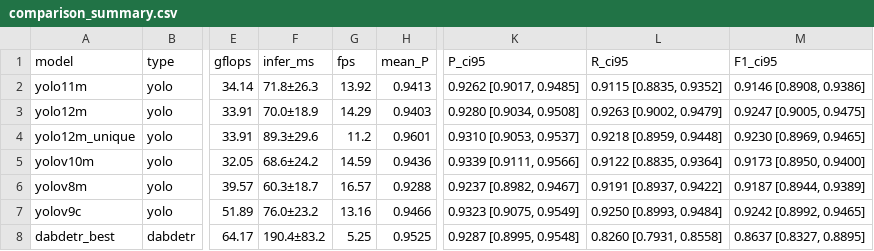
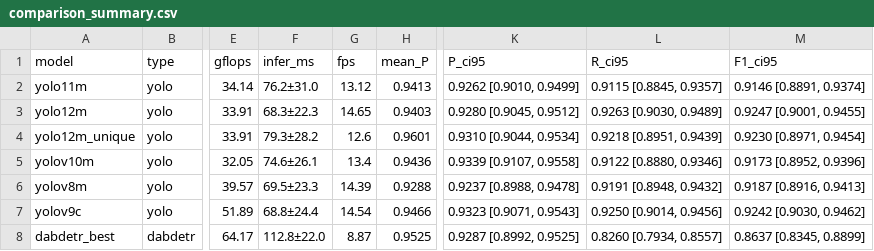
Before and after one commit to CMEG-IITR/cmpfig, a CSV file: Testing/results_comparison/comparison_summary.csv, drawn as a sheet; only a part is shown, gaps mark what is left out; the diff names each change by its address in the sheet, - before the commit and + after, or states it on an @@ line.

```diff
--- a/Testing/results_comparison/comparison_summary.csv
+++ b/Testing/results_comparison/comparison_summary.csv
-F2 (infer_ms): 71.8±26.3
+F2 (infer_ms): 76.2±31.0
-G2 (fps): 13.92
+G2 (fps): 13.12
-K2 (P_ci95): 0.9262 [0.9017, 0.9485]
+K2 (P_ci95): 0.9262 [0.9010, 0.9499]
-L2 (R_ci95): 0.9115 [0.8835, 0.9352]
+L2 (R_ci95): 0.9115 [0.8845, 0.9357]
-M2 (F1_ci95): 0.9146 [0.8908, 0.9386]
+M2 (F1_ci95): 0.9146 [0.8891, 0.9374]
-F3 (infer_ms): 70.0±18.9
+F3 (infer_ms): 68.3±22.3
-G3 (fps): 14.29
+G3 (fps): 14.65
-K3 (P_ci95): 0.9280 [0.9034, 0.9508]
+K3 (P_ci95): 0.9280 [0.9045, 0.9512]
-L3 (R_ci95): 0.9263 [0.9002, 0.9479]
+L3 (R_ci95): 0.9263 [0.9030, 0.9489]
-M3 (F1_ci95): 0.9247 [0.9005, 0.9475]
+M3 (F1_ci95): 0.9247 [0.9001, 0.9455]
-F4 (infer_ms): 89.3±29.6
+F4 (infer_ms): 79.3±28.2
-G4 (fps): 11.2
+G4 (fps): 12.6
-K4 (P_ci95): 0.9310 [0.9053, 0.9537]
+K4 (P_ci95): 0.9310 [0.9044, 0.9534]
-L4 (R_ci95): 0.9218 [0.8959, 0.9448]
+L4 (R_ci95): 0.9218 [0.8951, 0.9439]
-M4 (F1_ci95): 0.9230 [0.8969, 0.9465]
+M4 (F1_ci95): 0.9230 [0.8971, 0.9454]
-F5 (infer_ms): 68.6±24.2
+F5 (infer_ms): 74.6±26.1
-G5 (fps): 14.59
+G5 (fps): 13.4
-K5 (P_ci95): 0.9339 [0.9111, 0.9566]
+K5 (P_ci95): 0.9339 [0.9107, 0.9558]
-L5 (R_ci95): 0.9122 [0.8835, 0.9364]
+L5 (R_ci95): 0.9122 [0.8880, 0.9346]
-M5 (F1_ci95): 0.9173 [0.8950, 0.9400]
+M5 (F1_ci95): 0.9173 [0.8952, 0.9396]
-F6 (infer_ms): 60.3±18.7
+F6 (infer_ms): 69.5±23.3
-G6 (fps): 16.57
+G6 (fps): 14.39
-K6 (P_ci95): 0.9237 [0.8982, 0.9467]
+K6 (P_ci95): 0.9237 [0.8988, 0.9478]
-L6 (R_ci95): 0.9191 [0.8937, 0.9422]
+L6 (R_ci95): 0.9191 [0.8948, 0.9432]
-M6 (F1_ci95): 0.9187 [0.8944, 0.9389]
+M6 (F1_ci95): 0.9187 [0.8916, 0.9413]
-F7 (infer_ms): 76.0±23.2
+F7 (infer_ms): 68.8±24.4
-G7 (fps): 13.16
+G7 (fps): 14.54
-K7 (P_ci95): 0.9323 [0.9075, 0.9549]
+K7 (P_ci95): 0.9323 [0.9071, 0.9543]
-L7 (R_ci95): 0.9250 [0.8993, 0.9484]
+L7 (R_ci95): 0.9250 [0.9014, 0.9456]
-M7 (F1_ci95): 0.9242 [0.8992, 0.9465]
+M7 (F1_ci95): 0.9242 [0.9030, 0.9462]
-F8 (infer_ms): 190.4±83.2
+F8 (infer_ms): 112.8±22.0
-G8 (fps): 5.25
+G8 (fps): 8.87
-K8 (P_ci95): 0.9287 [0.8995, 0.9548]
+K8 (P_ci95): 0.9287 [0.8992, 0.9525]
-L8 (R_ci95): 0.8260 [0.7931, 0.8558]
+L8 (R_ci95): 0.8260 [0.7934, 0.8557]
-M8 (F1_ci95): 0.8637 [0.8327, 0.8895]
+M8 (F1_ci95): 0.8637 [0.8345, 0.8899]
```
Also changed, not shown: 7 other files.
